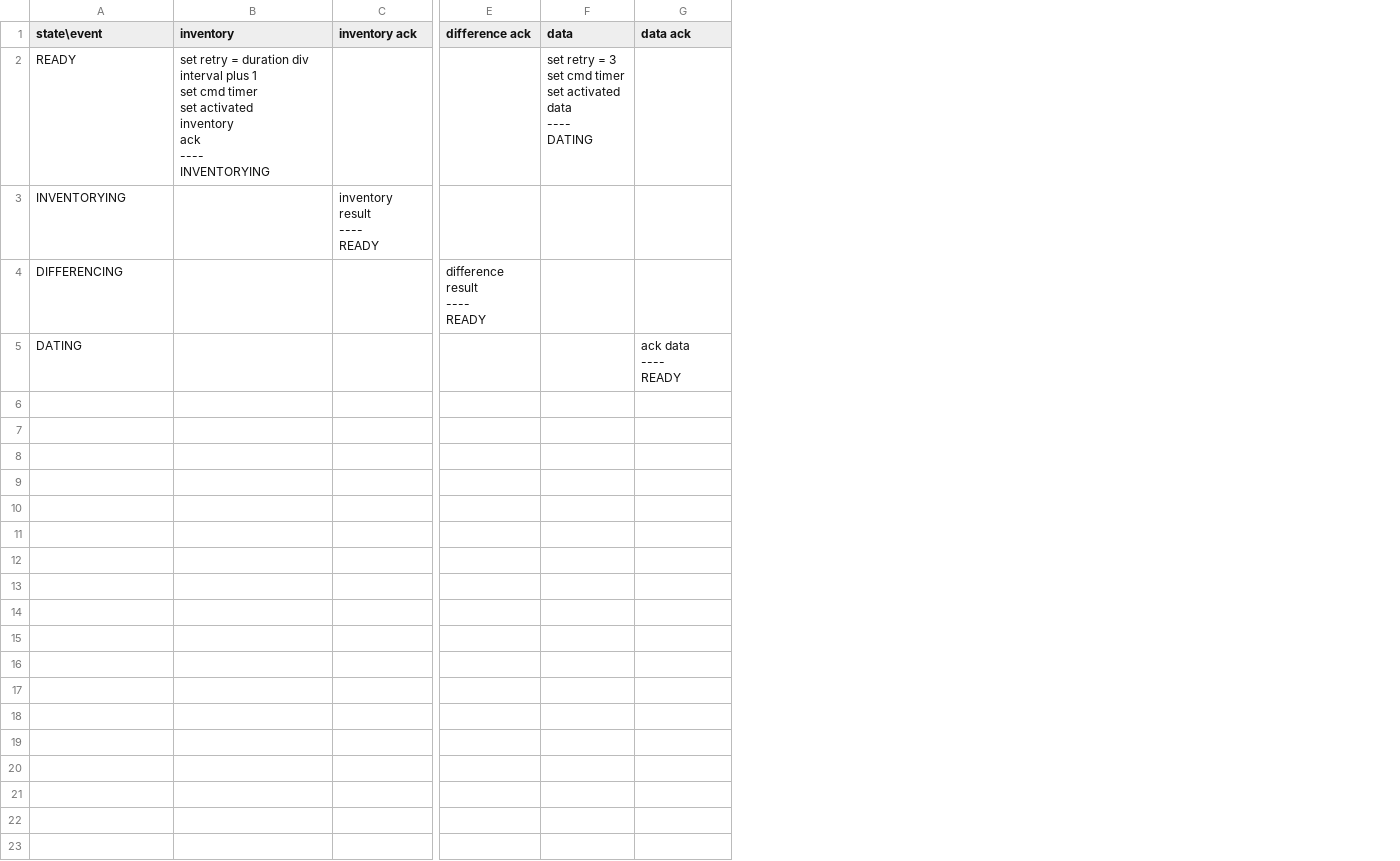
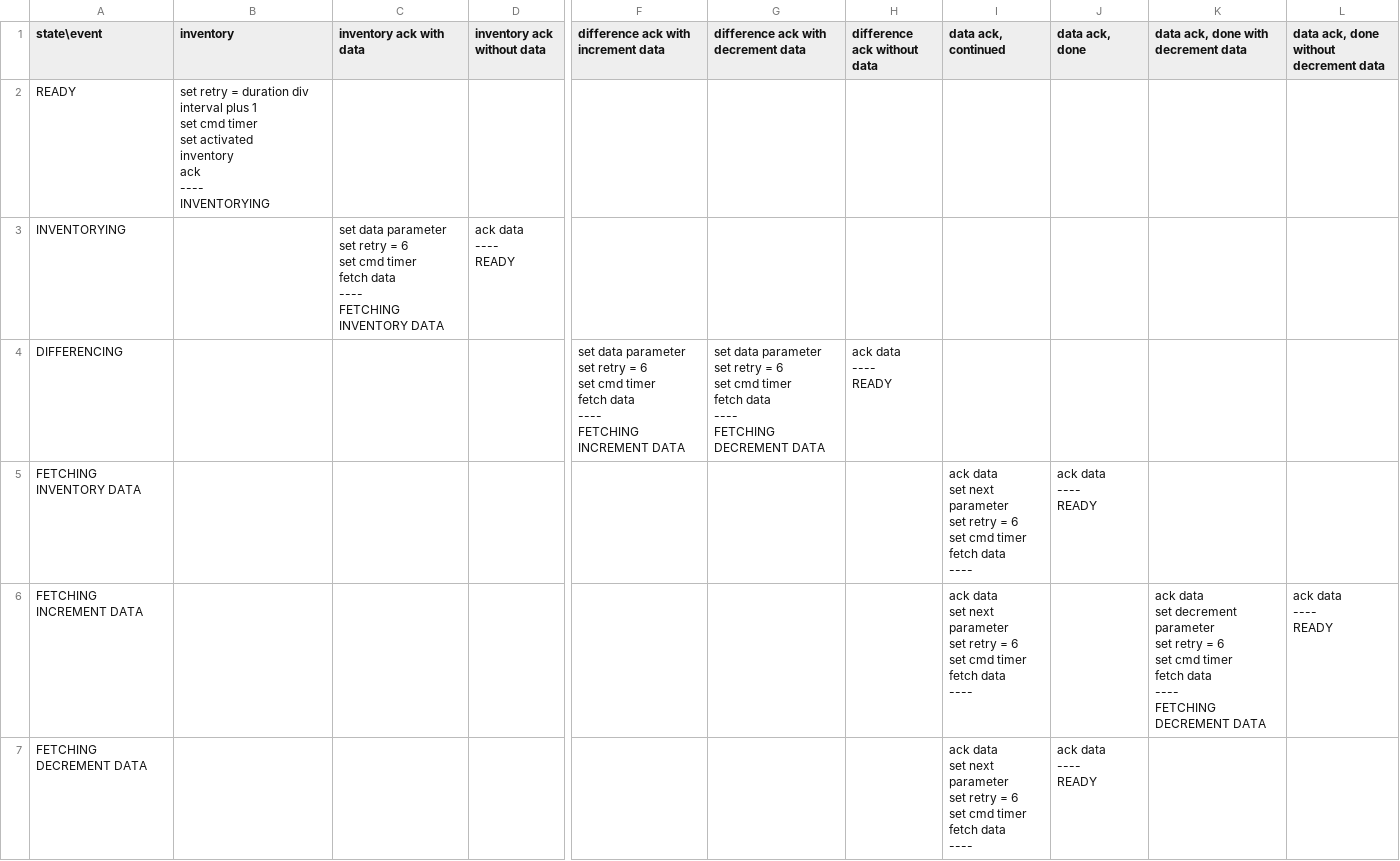
Before and after one commit to titan/palbox-os, a CSV file: rfid-reader-fsm.csv, drawn as a sheet; only a part is shown, gaps mark what is left out; removed rows and columns are numbered as before the commit, all else as after; rows hold the shown columns only; ↵ is a line break in a cell; the diff names each change by its address in the sheet, - before the commit and + after, or states it on an @@ line.

```diff
--- a/rfid-reader-fsm.csv
+++ b/rfid-reader-fsm.csv
-column C (inventory ack), row 3: inventory result ↵ ---- ↵ READY
+column C (inventory ack with data), row 3: set data parameter ↵ set retry = 6 ↵ set cmd timer ↵ fetch data ↵ ---- ↵ FETCHING INVENTORY DATA
+column D (inventory ack without data), row 3: ack data ↵ ---- ↵ READY
-column E (difference ack), row 4: difference result ↵ ---- ↵ READY
-column F (data), row 2: set retry = 3 ↵ set cmd timer ↵ set activated ↵ data ↵ ---- ↵ DATING
+column F, rows 1-4: difference ack with increment data |  |  | set data parameter ↵ set retry = 6 ↵ set cmd timer ↵ fetch data ↵ ---- ↵ FETCHING INCREMENT DATA
+column G, rows 1-4: difference ack with decrement data |  |  | set data parameter ↵ set retry = 6 ↵ set cmd timer ↵ fetch data ↵ ---- ↵ FETCHING DECREMENT DATA
+column I (data ack, continued), empty
+column J (data ack, done), empty
+column K, row 1: data ack, done with decrement data
+column L, row 1: data ack, done without decrement data
-H1: data ack
+H1: difference ack without data
-H4 (difference ack without data): (empty)
+H4 (difference ack without data): ack data ↵ ---- ↵ READY
-row 5: DATING |  |  |  |  | ack data ↵ ---- ↵ READY
+row 5: FETCHING INVENTORY DATA |  |  |  |  |  |  | ack data ↵ set next parameter ↵ set retry = 6 ↵ set cmd timer ↵ fetch data ↵ ---- | ack data ↵ ---- ↵ READY
+row 6: FETCHING INCREMENT DATA |  |  |  |  |  |  | ack data ↵ set next parameter ↵ set retry = 6 ↵ set cmd timer ↵ fetch data ↵ ---- |  | ack data ↵ set decrement parameter ↵ set retry = 6 ↵ set cmd timer ↵ fetch data ↵ ---- ↵ FETCHING DECREMENT DATA | ack data ↵ ---- ↵ READY
+row 7: FETCHING DECREMENT DATA |  |  |  |  |  |  | ack data ↵ set next parameter ↵ set retry = 6 ↵ set cmd timer ↵ fetch data ↵ ---- | ack data ↵ ---- ↵ READY
```
Also changed, not shown: 5 other files.
